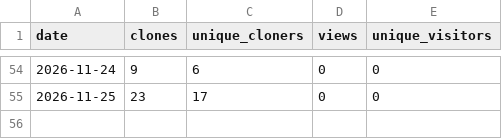
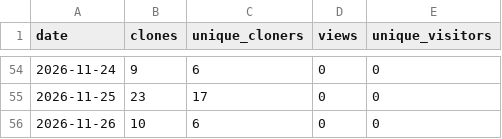
Before and after one commit to CircularBlox/Clarity, a CSV file: history.csv, drawn as a sheet; only a part is shown, gaps mark what is left out.

```diff
--- a/history.csv
+++ b/history.csv
@@ -55 +55,2 @@ date,clones,unique_cloners,views,unique_visitors
 2026-11-25,23,17,0,0
+2026-11-26,10,6,0,0
```
Also changed, not shown: 1 other file.
